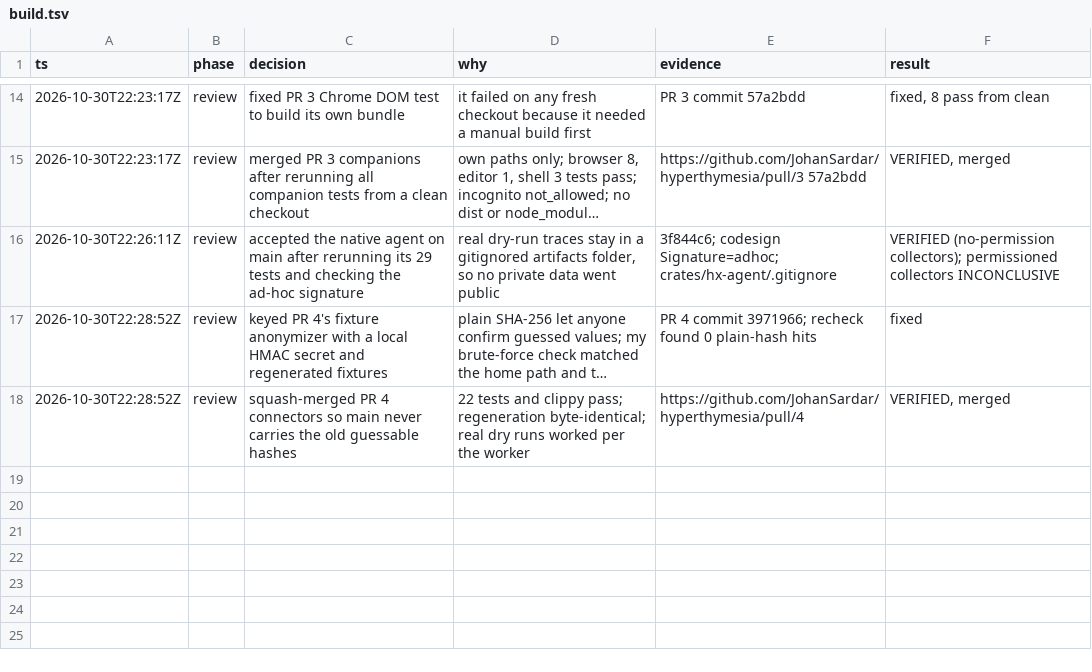
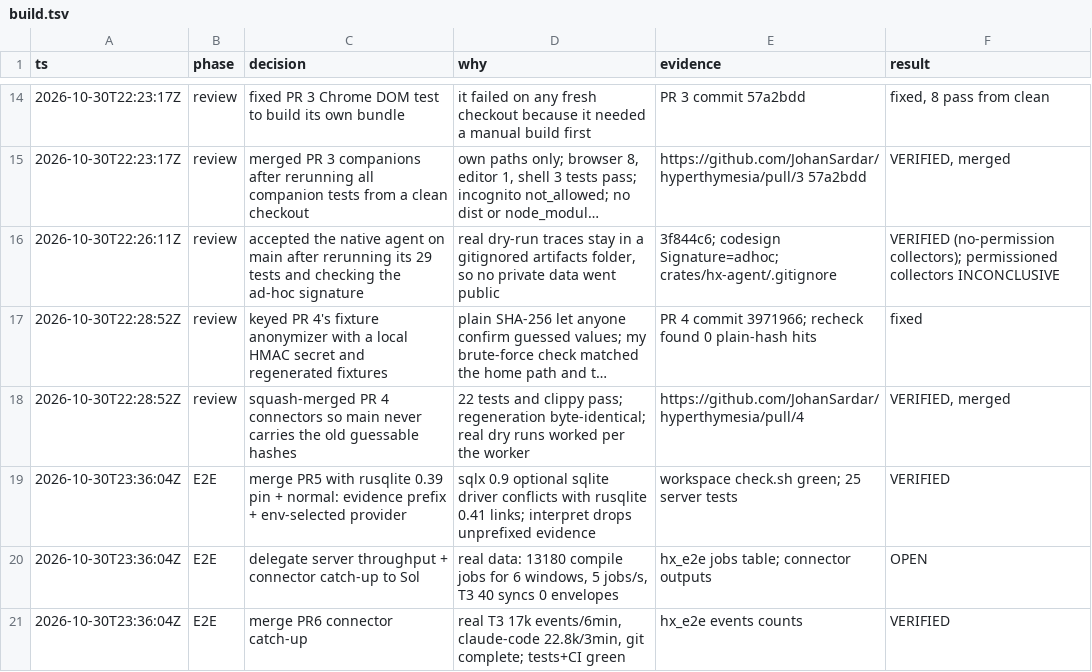
Before and after one commit to JohanSardar/hyperthymesia, a TSV file: .audit/build.tsv, drawn as a sheet; only a part is shown, gaps mark what is left out; long unchanged cells end in …; the diff names each change by its address in the sheet, - before the commit and + after, or states it on an @@ line.

```diff
--- a/.audit/build.tsv
+++ b/.audit/build.tsv
+row 19: 2026-10-30T23:36:04Z | E2E | merge PR5 with rusqlite 0.39 pin + normal: evidence prefix + env-selected provider | sqlx 0.9 optional sqlite driver conflicts with rusqlite 0.41 links; interpret drops unprefixed evidence | workspace check.sh green; 25 server tests | VERIFIED
+row 20: 2026-10-30T23:36:04Z | E2E | delegate server throughput + connector catch-up to Sol | real data: 13180 compile jobs for 6 windows, 5 jobs/s, T3 40 syncs 0 envelopes | hx_e2e jobs table; connector outputs | OPEN
+row 21: 2026-10-30T23:36:04Z | E2E | merge PR6 connector catch-up | real T3 17k events/6min, claude-code 22.8k/3min, git complete; tests+CI green | hx_e2e events counts | VERIFIED
```
